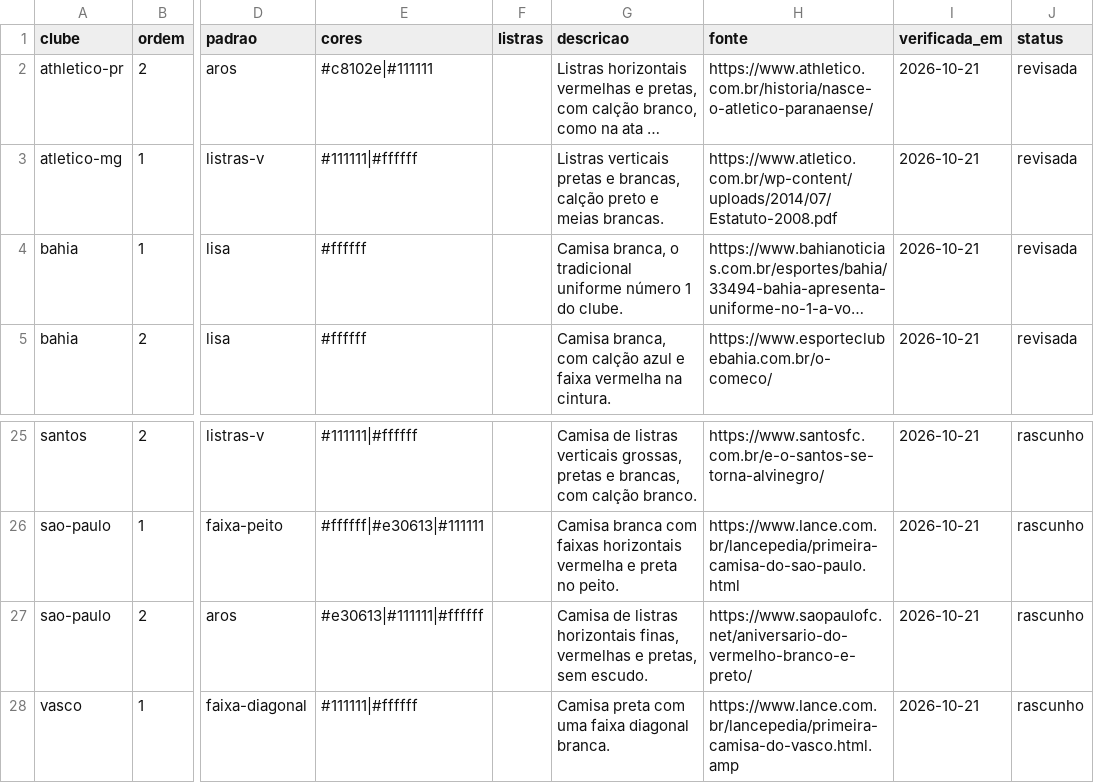
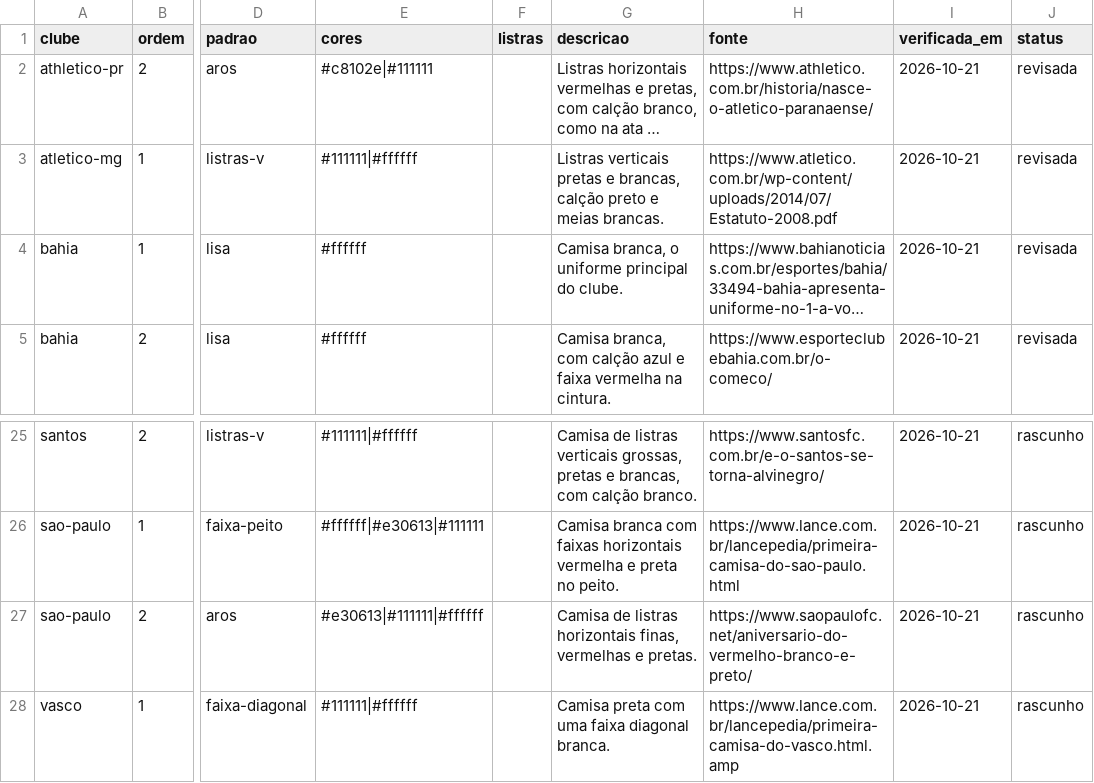
Before and after one commit to walterkaue/guerra-de-torcidas, a CSV file: dados/casa/mantos.csv, drawn as a sheet; only a part is shown, gaps mark what is left out; long unchanged cells end in …; the diff names each change by its address in the sheet, - before the commit and + after, or states it on an @@ line.

```diff
--- a/dados/casa/mantos.csv
+++ b/dados/casa/mantos.csv
-G4 (descricao): …branca, o tradicional uniforme número 1 do clube.
+G4 (descricao): …branca, o uniforme principal do clube.
-G27 (descricao): …vermelhas e pretas, sem escudo.
+G27 (descricao): …vermelhas e pretas.
```
Also changed, not shown: 11 other files.
